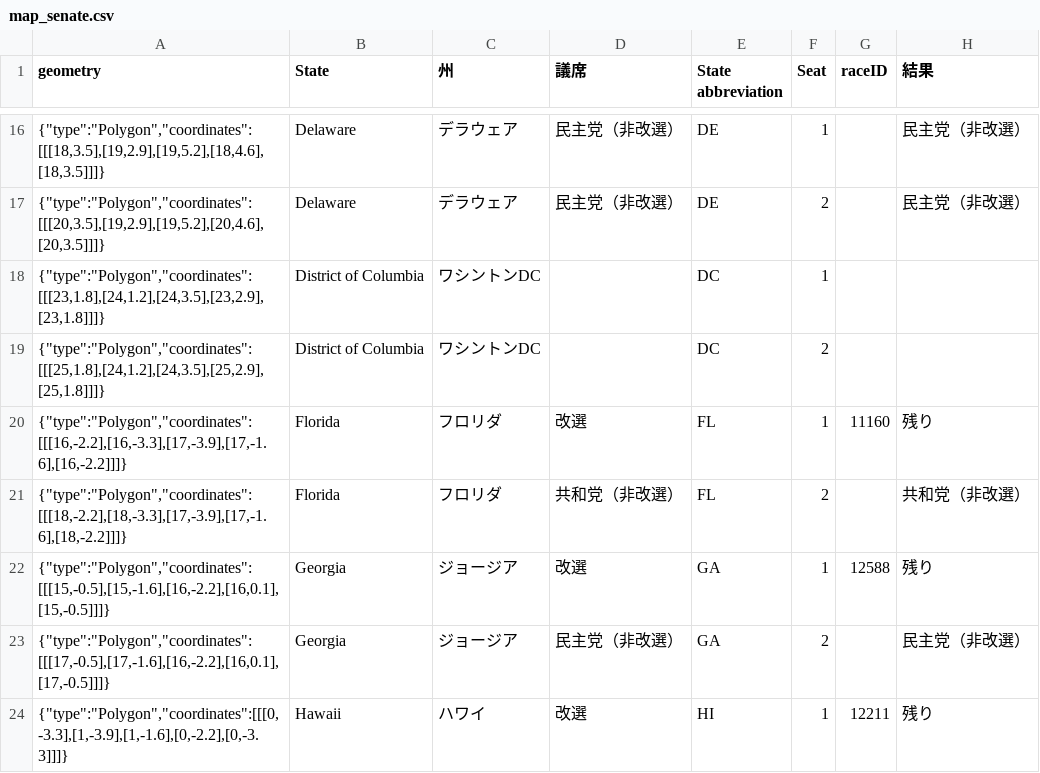
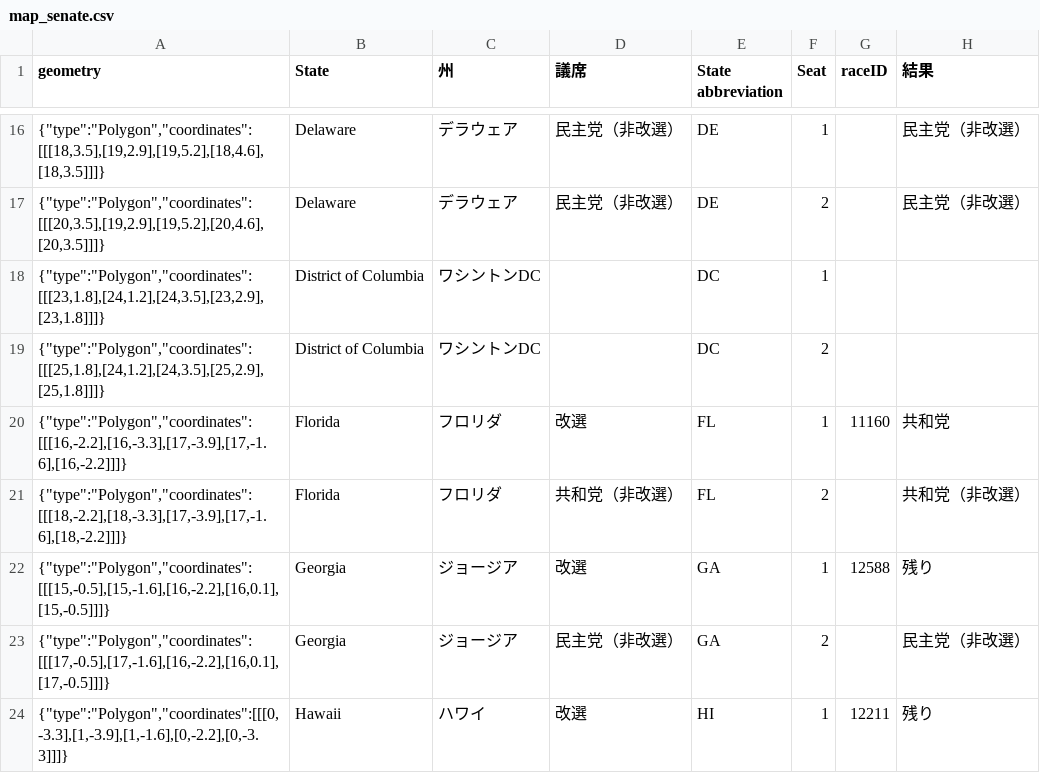
Before and after one commit to Nikkei-Visual-Data-Journalism/MidTermElection_1123409584372xxbb225, a CSV file: Flourish/map_senate.csv, drawn as a sheet; only a part is shown, gaps mark what is left out.

```diff
--- a/Flourish/map_senate.csv
+++ b/Flourish/map_senate.csv
@@ -19,3 +19,3 @@
 "{""type"":""Polygon"",""coordinates"":[[[25,1.8],[24,1.2],[24,3.5],[25,2.9],[25,1.8]]]}",District of Columbia,ワシントンDC,,DC,2,,
-"{""type"":""Polygon"",""coordinates"":[[[16,-2.2],[16,-3.3],[17,-3.9],[17,-1.6],[16,-2.2]]]}",Florida,フロリダ,改選,FL,1,11160,残り
+"{""type"":""Polygon"",""coordinates"":[[[16,-2.2],[16,-3.3],[17,-3.9],[17,-1.6],[16,-2.2]]]}",Florida,フロリダ,改選,FL,1,11160,共和党
 "{""type"":""Polygon"",""coordinates"":[[[18,-2.2],[18,-3.3],[17,-3.9],[17,-1.6],[18,-2.2]]]}",Florida,フロリダ,共和党（非改選）,FL,2,,共和党（非改選）
```
Also changed, not shown: APAPI/electionResultsWinners_house.csv, APAPI/electionResultsWinners_senate.csv, 3 other files.
